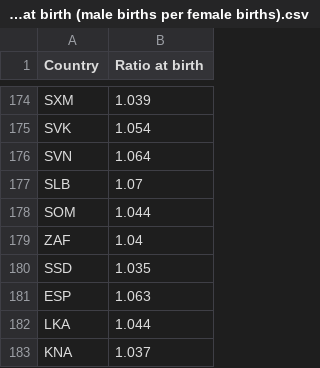
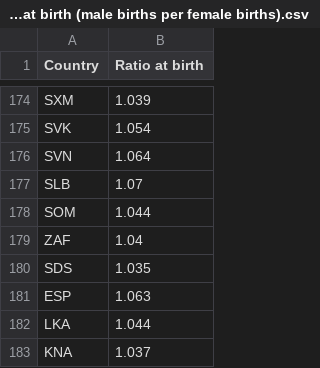
Before and after one commit to isut0003/3179, a CSV file: Sex ratio at birth (male births per female births).csv, drawn as a sheet; only a part is shown, gaps mark what is left out.

Commit message:
Update Sex ratio at birth (male births per female births).csv

```diff
--- a/Sex ratio at birth (male births per female births).csv
+++ b/Sex ratio at birth (male births per female births).csv
@@ -179,3 +179,3 @@ SOM,1.044
 ZAF,1.04
-SSD,1.035
+SDS,1.035
 ESP,1.063
```
